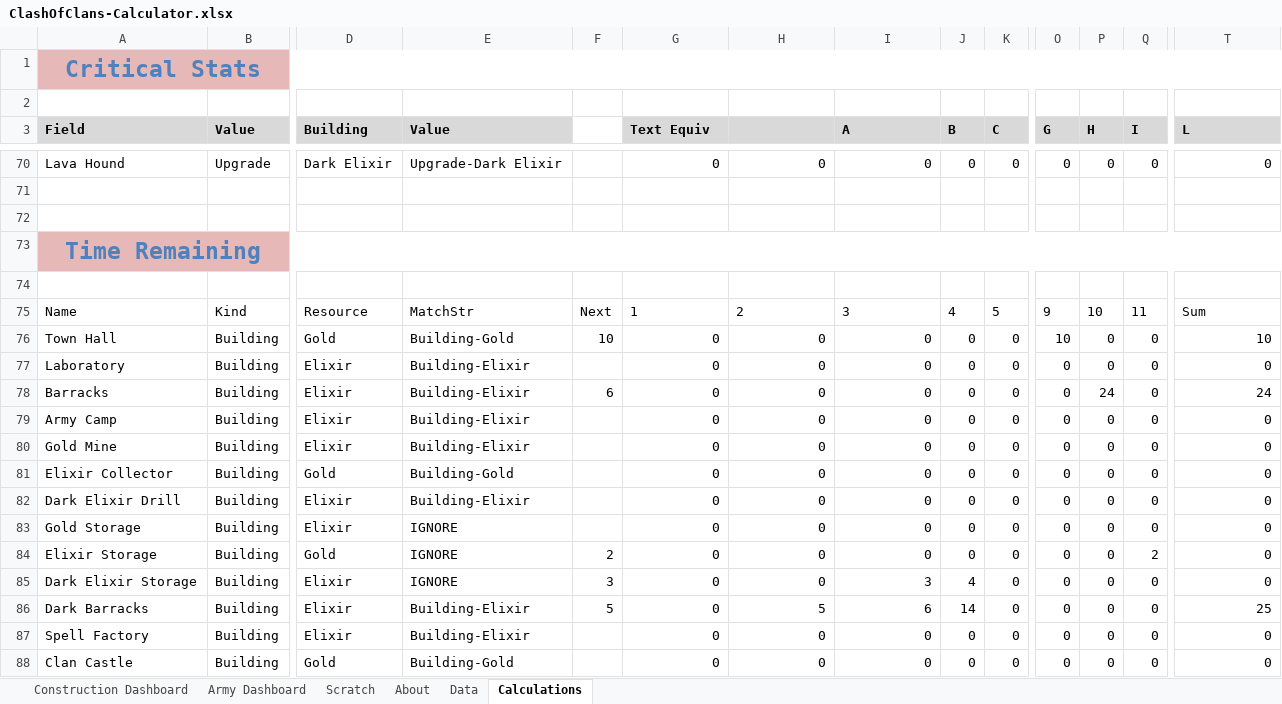
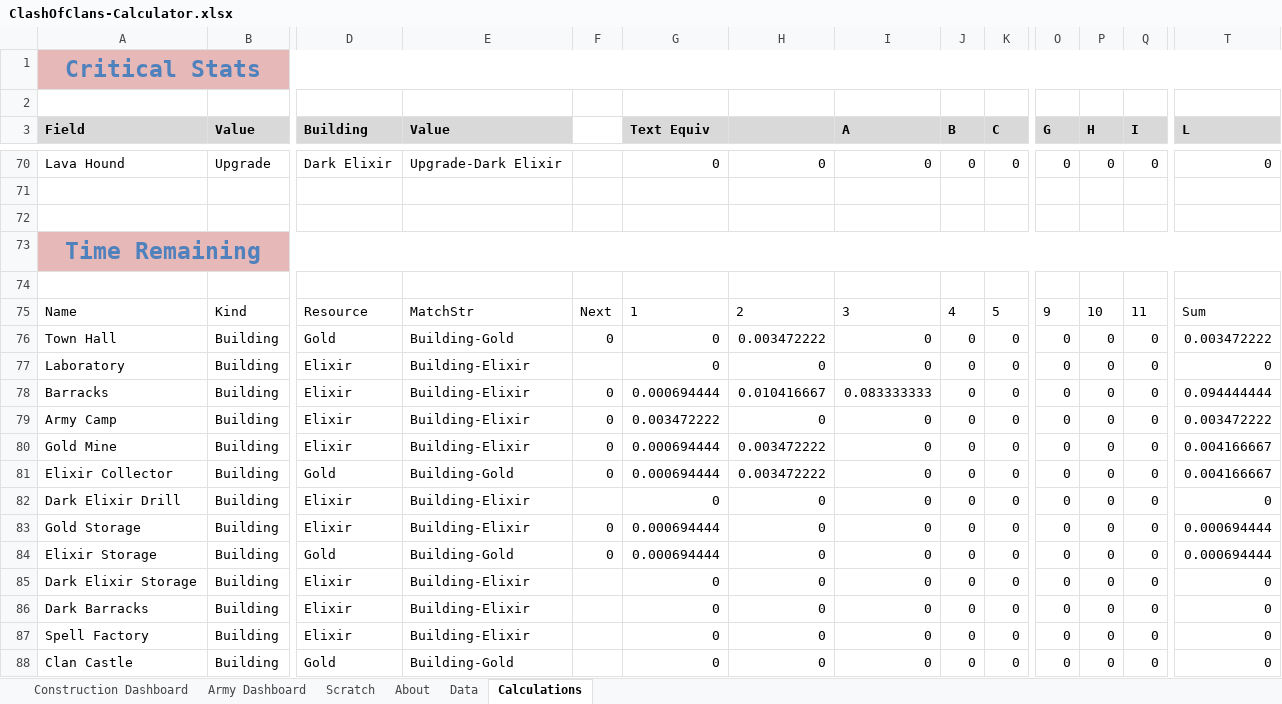
Before and after one commit to straxhaber/clashofclans-calculator, an Excel workbook: ClashOfClans-Calculator.xlsx, sheet Calculations, drawn as a sheet; only a part is shown, gaps mark what is left out; values as stored, in another font and other column widths than the file's, no borders; conditional formats and table styles not drawn; the diff covers the shown part only; the diff names each change by its address in the sheet, - before the commit and + after, or states it on an @@ line.

```diff
--- a/ClashOfClans-Calculator.xlsx (sheet Calculations)
+++ b/ClashOfClans-Calculator.xlsx (sheet Calculations)
-F76: 10
+F76: 0
-H76: 0
+H76: 0.003472222
-O76 (G): 10
+O76 (G): 0
-T76 (L): 10
+T76 (L): 0.003472222
-F78: 6
+F78: 0
-G78 (Text Equiv): 0
+G78 (Text Equiv): 0.000694444
-H78: 0
+H78: 0.010416667
-I78 (A): 0
+I78 (A): 0.083333333
-P78 (H): 24
+P78 (H): 0
-T78 (L): 24
+T78 (L): 0.094444444
-F79:F81: (empty)
+F79:F81: 0
-G79 (Text Equiv): 0
+G79 (Text Equiv): 0.003472222
-T79 (L): 0
+T79 (L): 0.003472222
-G80:G81 (Text Equiv): 0
+G80:G81 (Text Equiv): 0.000694444
-H80:H81: 0
+H80:H81: 0.003472222
-T80:T81 (L): 0
+T80:T81 (L): 0.004166667
-E83 (Value): IGNORE
+E83 (Value): Building-Elixir
-F83: (empty)
+F83: 0
-G83:G84 (Text Equiv): 0
+G83:G84 (Text Equiv): 0.000694444
-T83:T84 (L): 0
+T83:T84 (L): 0.000694444
-E84 (Value): IGNORE
+E84 (Value): Building-Gold
-F84: 2
+F84: 0
-Q84 (I): 2
+Q84 (I): 0
-E85 (Value): IGNORE
+E85 (Value): Building-Elixir
-F85: 3
+F85: (empty)
-I85 (A): 3
+I85 (A): 0
-J85 (B): 4
+J85 (B): 0
-F86: 5
+F86: (empty)
-H86: 5
+H86: 0
-I86 (A): 6
+I86 (A): 0
-J86 (B): 14
+J86 (B): 0
-T86 (L): 25
+T86 (L): 0
```
Also changed, not shown: 1 added row, 1 removed row and 210 edited cells elsewhere in this sheet, sheet Construction Dashboard, sheet Army Dashboard, sheet Data, sheet About, hidden cells.
